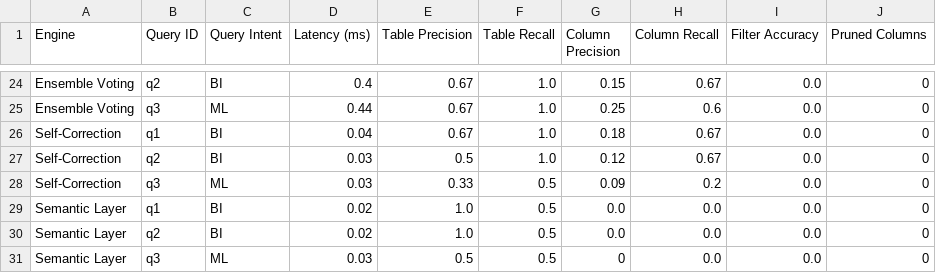
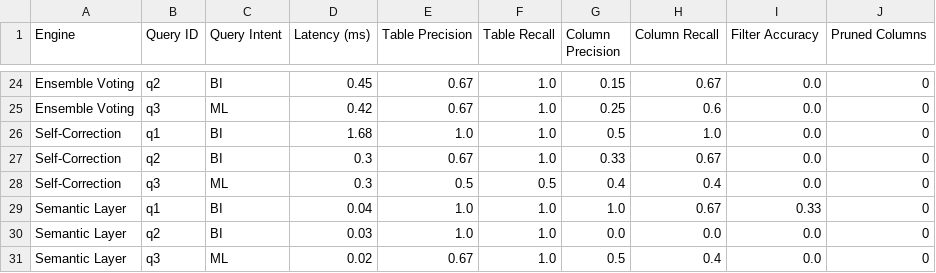
Before and after one commit to saurabh1604/semantic_schema, a CSV file: benchmark_results.csv, drawn as a sheet; only a part is shown, gaps mark what is left out; the diff covers the shown part only; the diff names each change by its address in the sheet, - before the commit and + after, or states it on an @@ line.

```diff
--- a/benchmark_results.csv
+++ b/benchmark_results.csv
-D24 (Latency (ms)): 0.4
+D24 (Latency (ms)): 0.45
-D25 (Latency (ms)): 0.44
+D25 (Latency (ms)): 0.42
-D26 (Latency (ms)): 0.04
+D26 (Latency (ms)): 1.68
-E26 (Table Precision): 0.67
+E26 (Table Precision): 1.0
-G26 (Column Precision): 0.18
+G26 (Column Precision): 0.5
-H26 (Column Recall): 0.67
+H26 (Column Recall): 1.0
-D27:D28 (Latency (ms)): 0.03
+D27:D28 (Latency (ms)): 0.3
-E27 (Table Precision): 0.5
+E27 (Table Precision): 0.67
-G27 (Column Precision): 0.12
+G27 (Column Precision): 0.33
-E28 (Table Precision): 0.33
+E28 (Table Precision): 0.5
-G28 (Column Precision): 0.09
+G28 (Column Precision): 0.4
-H28 (Column Recall): 0.2
+H28 (Column Recall): 0.4
-D29 (Latency (ms)): 0.02
+D29 (Latency (ms)): 0.04
-F29:F31 (Table Recall): 0.5
+F29:F31 (Table Recall): 1.0
-G29 (Column Precision): 0.0
+G29 (Column Precision): 1.0
-H29 (Column Recall): 0.0
+H29 (Column Recall): 0.67
-I29 (Filter Accuracy): 0.0
+I29 (Filter Accuracy): 0.33
-D30 (Latency (ms)): 0.02
+D30 (Latency (ms)): 0.03
-D31 (Latency (ms)): 0.03
+D31 (Latency (ms)): 0.02
-E31 (Table Precision): 0.5
+E31 (Table Precision): 0.67
-G31 (Column Precision): 0
+G31 (Column Precision): 0.5
-H31 (Column Recall): 0.0
+H31 (Column Recall): 0.4
```
Also changed, not shown: 32 edited cells elsewhere in this file, 4 other files.
